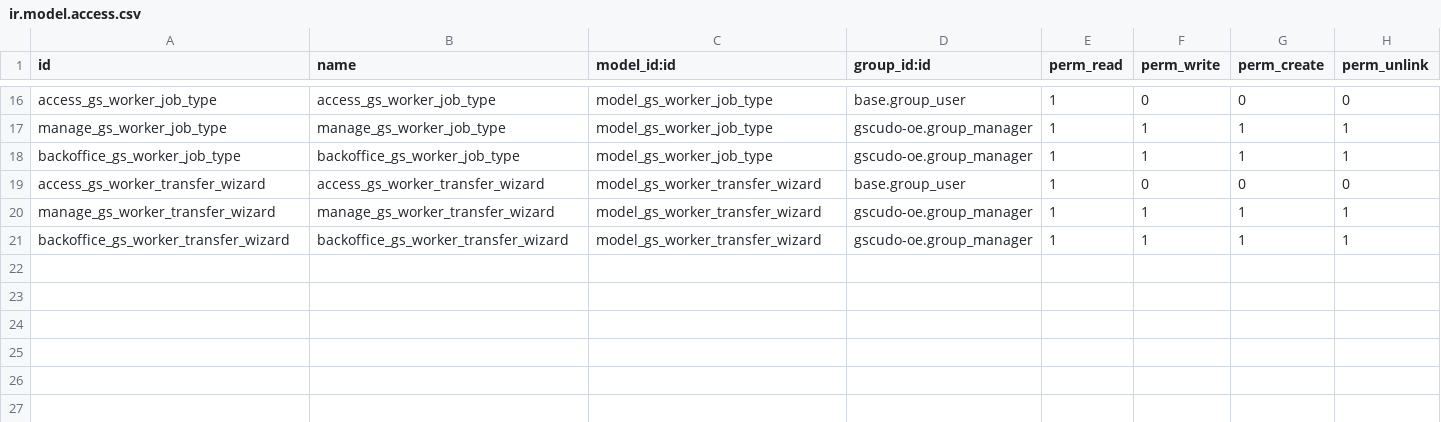
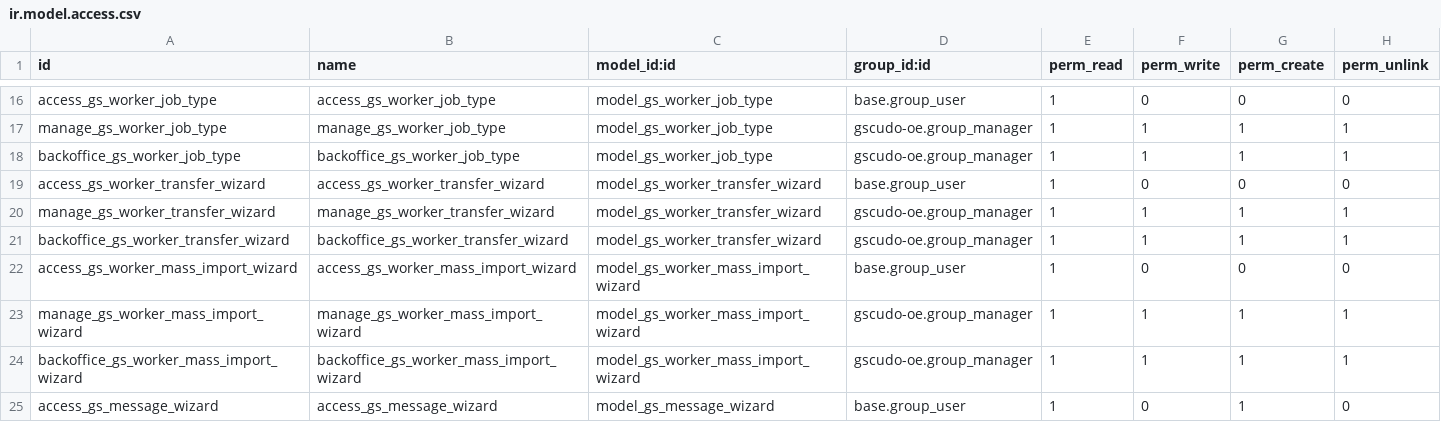
Before and after one commit to suningwz/gscudo-oe, a CSV file: gscudo-oe/security/ir.model.access.csv, drawn as a sheet; only a part is shown, gaps mark what is left out.

Commit message:
workers mass import

```diff
--- a/gscudo-oe/security/ir.model.access.csv
+++ b/gscudo-oe/security/ir.model.access.csv
@@ -21 +21,5 @@ manage_gs_worker_transfer_wizard,manage_gs_worker_transfer_wizard,model_gs_worke
 backoffice_gs_worker_transfer_wizard,backoffice_gs_worker_transfer_wizard,model_gs_worker_transfer_wizard,gscudo-oe.group_manager,1,1,1,1
+access_gs_worker_mass_import_wizard,access_gs_worker_mass_import_wizard,model_gs_worker_mass_import_wizard,base.group_user,1,0,0,0
+manage_gs_worker_mass_import_wizard,manage_gs_worker_mass_import_wizard,model_gs_worker_mass_import_wizard,gscudo-oe.group_manager,1,1,1,1
+backoffice_gs_worker_mass_import_wizard,backoffice_gs_worker_mass_import_wizard,model_gs_worker_mass_import_wizard,gscudo-oe.group_manager,1,1,1,1
+access_gs_message_wizard,access_gs_message_wizard,model_gs_message_wizard,base.group_user,1,0,1,0
```
Also changed, not shown: 8 other files.
